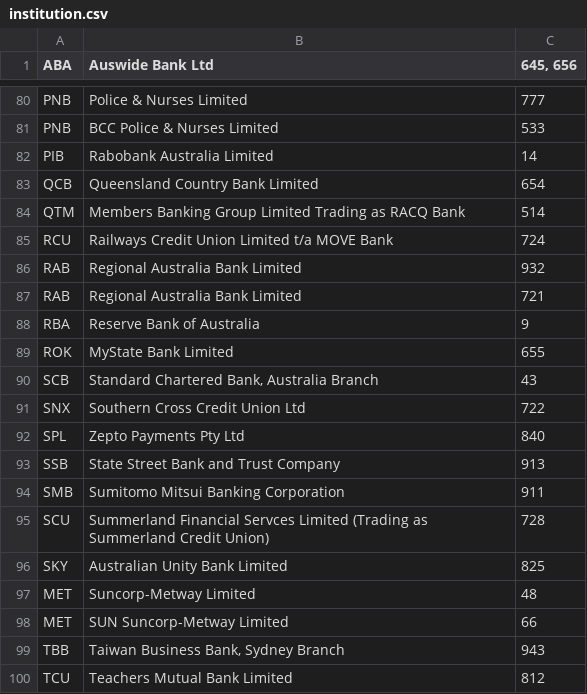
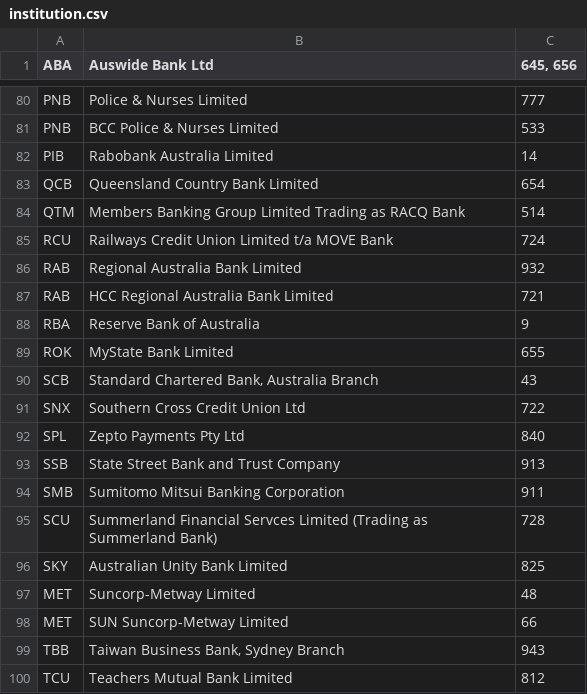
Before and after one commit to lfsgroup/bank, a CSV file: data/institution.csv, drawn as a sheet; only a part is shown, gaps mark what is left out.

```diff
--- a/data/institution.csv
+++ b/data/institution.csv
@@ -86,3 +86,3 @@ RCU,Railways Credit Union Limited t/a MOVE Bank,724
 RAB,Regional Australia Bank Limited,932
-RAB,Regional Australia Bank Limited,721
+RAB,HCC Regional Australia Bank Limited,721
 RBA,Reserve Bank of Australia,9
@@ -94,3 +94,3 @@ SSB,State Street Bank and Trust Company,913
 SMB,Sumitomo Mitsui Banking Corporation,911
-SCU,Summerland Financial Servces Limited (Trading as Summerland Credit Union),728
+SCU,Summerland Financial Servces Limited (Trading as Summerland Bank),728
 SKY,Australian Unity Bank Limited,825
```
Also changed, not shown: 3 other files.
